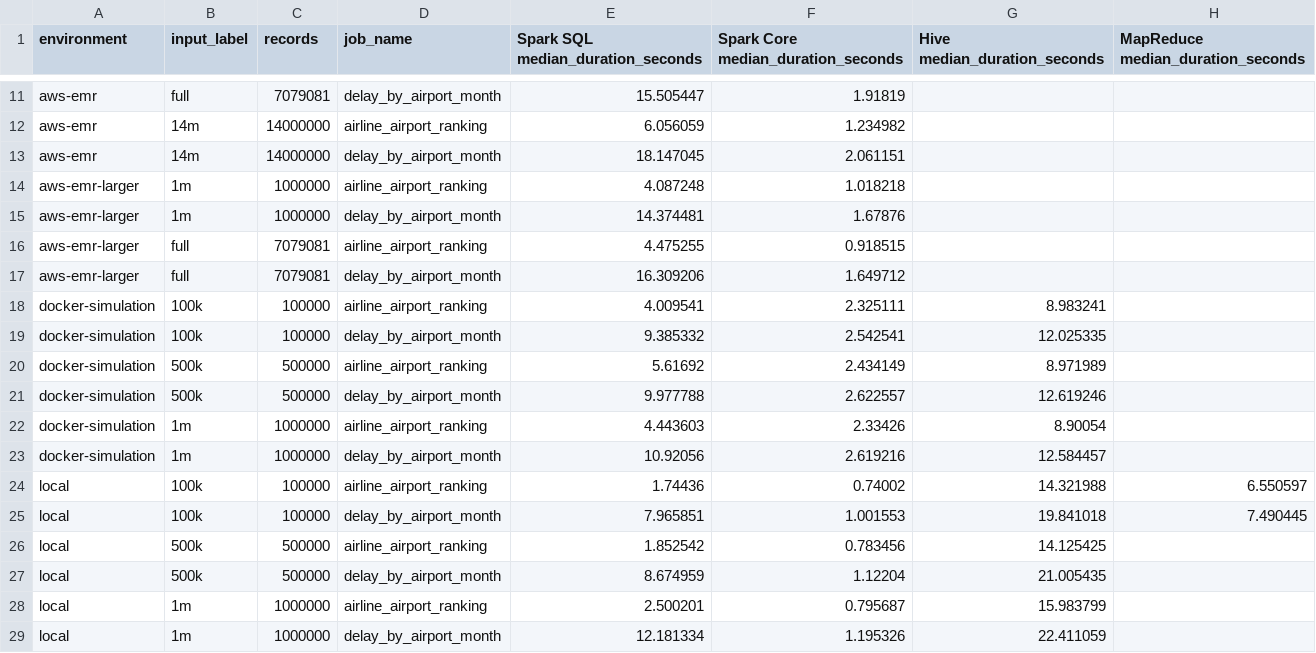
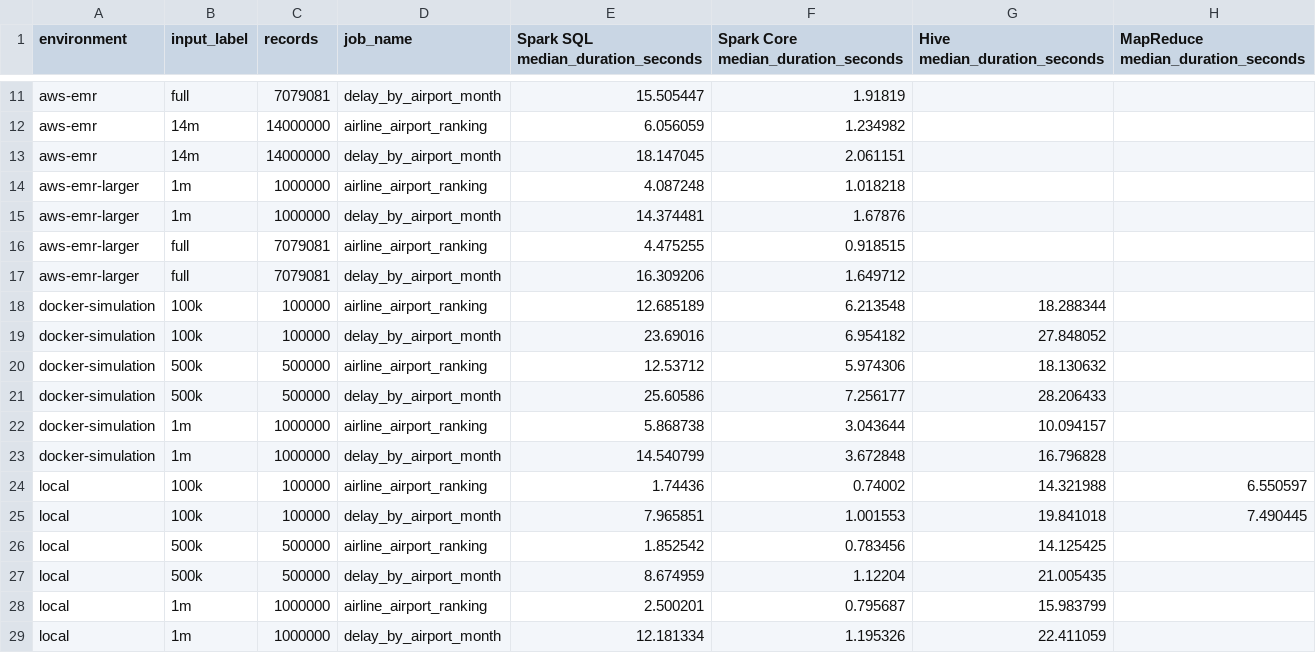
Before and after one commit to Forest904/flight-delay-big-data-analysis, a CSV file: report/tables/benchmark_pivot.csv, drawn as a sheet; only a part is shown, gaps mark what is left out.

```diff
--- a/report/tables/benchmark_pivot.csv
+++ b/report/tables/benchmark_pivot.csv
@@ -17,8 +17,8 @@ aws-emr-larger,full,7079081,airline_airport_ranking,4.475255,0.918515,,
 aws-emr-larger,full,7079081,delay_by_airport_month,16.309206,1.649712,,
-docker-simulation,100k,100000,airline_airport_ranking,4.009541,2.325111,8.983241,
-docker-simulation,100k,100000,delay_by_airport_month,9.385332,2.542541,12.025335,
-docker-simulation,500k,500000,airline_airport_ranking,5.61692,2.434149,8.971989,
-docker-simulation,500k,500000,delay_by_airport_month,9.977788,2.622557,12.619246,
-docker-simulation,1m,1000000,airline_airport_ranking,4.443603,2.33426,8.90054,
-docker-simulation,1m,1000000,delay_by_airport_month,10.92056,2.619216,12.584457,
+docker-simulation,100k,100000,airline_airport_ranking,12.685189,6.213548,18.288344,
+docker-simulation,100k,100000,delay_by_airport_month,23.69016,6.954182,27.848052,
+docker-simulation,500k,500000,airline_airport_ranking,12.53712,5.974306,18.130632,
+docker-simulation,500k,500000,delay_by_airport_month,25.60586,7.256177,28.206433,
+docker-simulation,1m,1000000,airline_airport_ranking,5.868738,3.043644,10.094157,
+docker-simulation,1m,1000000,delay_by_airport_month,14.540799,3.672848,16.796828,
 local,100k,100000,airline_airport_ranking,1.74436,0.74002,14.321988,6.550597
```
Also changed, not shown: report/tables/benchmark_notes.csv, report/tables/benchmark_status.csv, 18 other files.
